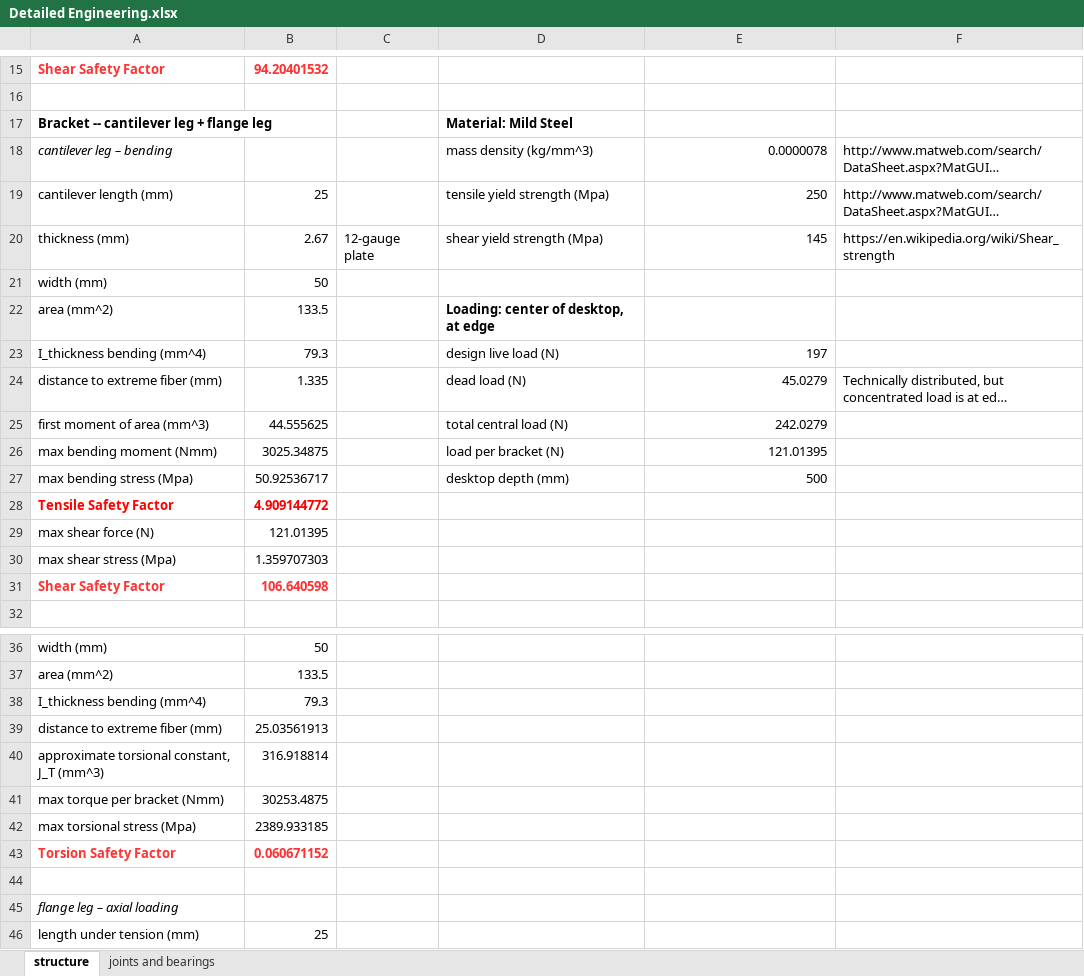
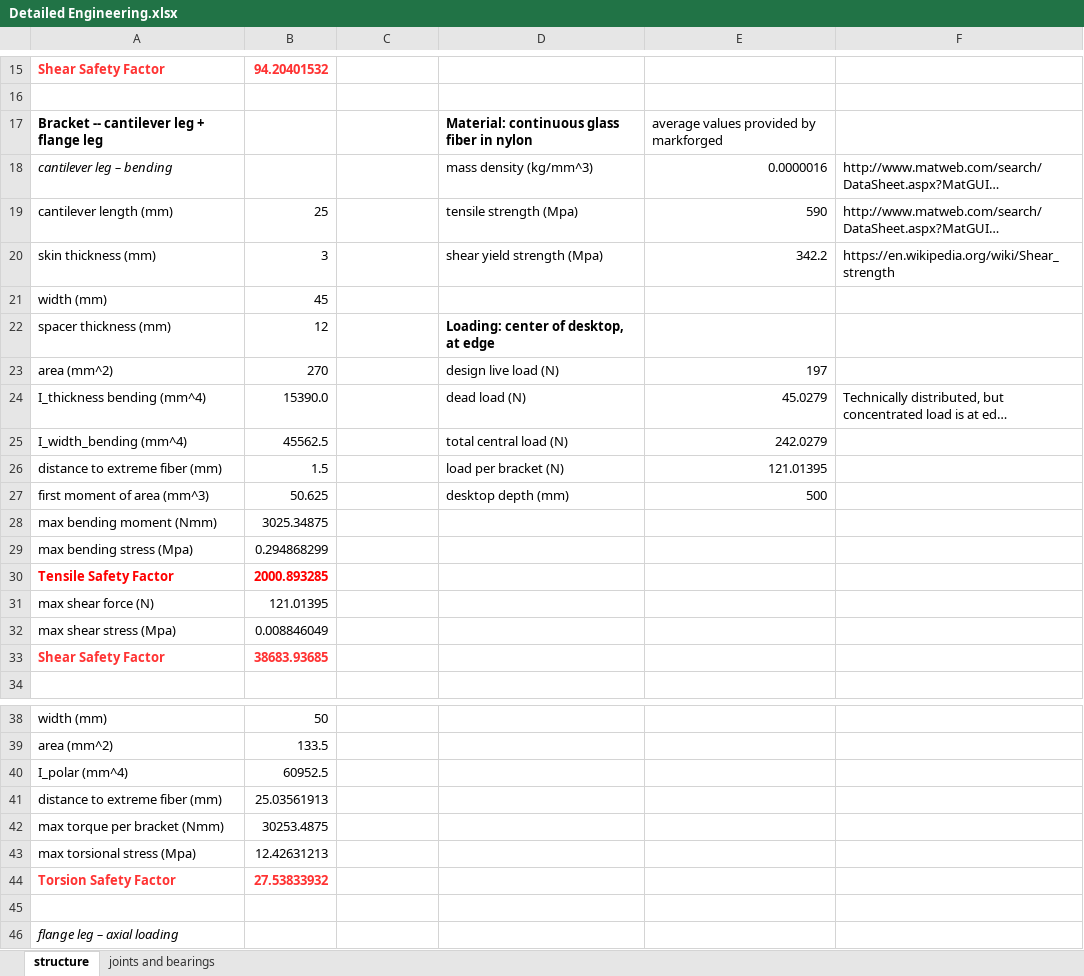
Before and after one commit to tjankovic/2-77-ppd, an Excel workbook: design_spreadsheets/Detailed Engineering.xlsx, sheet structure, drawn as a sheet; only a part is shown, gaps mark what is left out; the shorter side is filled out with more unchanged rows; long unchanged cells end in …; values as stored, in another font and other column widths than the file's, no borders; removed rows and columns are numbered as before the commit, all else as after; the diff covers the shown part only; the diff names each change by its address in the sheet, - before the commit and + after, or states it on an @@ line.

Commit message:
Change bracket from Home Depot steel angle to glass fiber reinforced sandwich design

```diff
--- a/design_spreadsheets/Detailed Engineering.xlsx (sheet structure)
+++ b/design_spreadsheets/Detailed Engineering.xlsx (sheet structure)
-D17: Material: Mild Steel
+D17: Material: continuous glass fiber in nylon
-E17: (empty)
+E17: average values provided by markforged
-E18: 0.0000078
+E18: 0.0000016
-D19: tensile yield strength (Mpa)
+D19: tensile strength (Mpa)
-E19: 250
+E19: 590
-row 20: thickness (mm) | 2.67 | 12-gauge plate | shear yield strength (Mpa) | 145 | https://en.wikipedia.org/wiki/Shear_strength
+row 20: skin thickness (mm) | 3 |  | shear yield strength (Mpa) | 342.2 | https://en.wikipedia.org/wiki/Shear_strength
-B21: 50
+B21: 45
-row 22: area (mm^2) | 133.5 |  | Loading: center of desktop, at edge
+row 22: spacer thickness (mm) | 12 |  | Loading: center of desktop, at edge
-A23: I_thickness bending (mm^4)
+A23: area (mm^2)
-B23: 79.3
+B23: 270
-A24: distance to extreme fiber (mm)
+A24: I_thickness bending (mm^4)
-B24: 1.335
+B24: 15390.0
-A25: first moment of area (mm^3)
+A25: I_width_bending (mm^4)
-B25: 44.555625
+B25: 45562.5
+row 26: distance to extreme fiber (mm) | 1.5 |  | load per bracket (N) | 121.01395
+row 27: first moment of area (mm^3) | 50.625 |  | desktop depth (mm) | 500
-D28: load per bracket (N)
+D28: (empty)
-E28: 121.01395
+E28: (empty)
-row 27: max bending stress (Mpa) | 50.92536717 |  | desktop depth (mm) | 500
+row 29: max bending stress (Mpa) | 0.294868299
-B30: 4.909144772
+B30: 2000.893285
-B32: 1.359707303
+B32: 0.008846049
-B33: 106.640598
+B33: 38683.93685
-row 38: I_thickness bending (mm^4) | 79.3
+row 40: I_polar (mm^4) | 60952.5
-row 40: approximate torsional constant, J_T (mm^3) | 316.918814
-B43: 2389.933185
+B43: 12.42631213
-B44: 0.060671152
+B44: 27.53833932
```
Also changed, not shown: 1 edited cell elsewhere in this sheet, formulas that keep their value.
